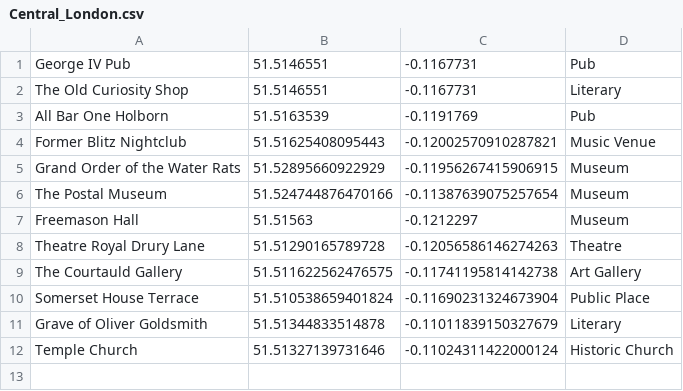
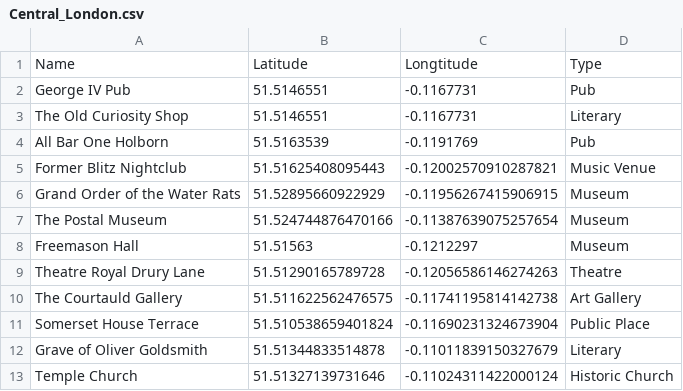
Before and after one commit to London-Explorer/Datasets, a CSV file: Central_London.csv, drawn as a sheet.

Commit message:
Update Central_London.csv

```diff
--- a/Central_London.csv
+++ b/Central_London.csv
@@ -1 +1,2 @@
+Name,Latitude,Longtitude,Type
 "George IV Pub",51.5146551,-0.1167731,"Pub"
```
